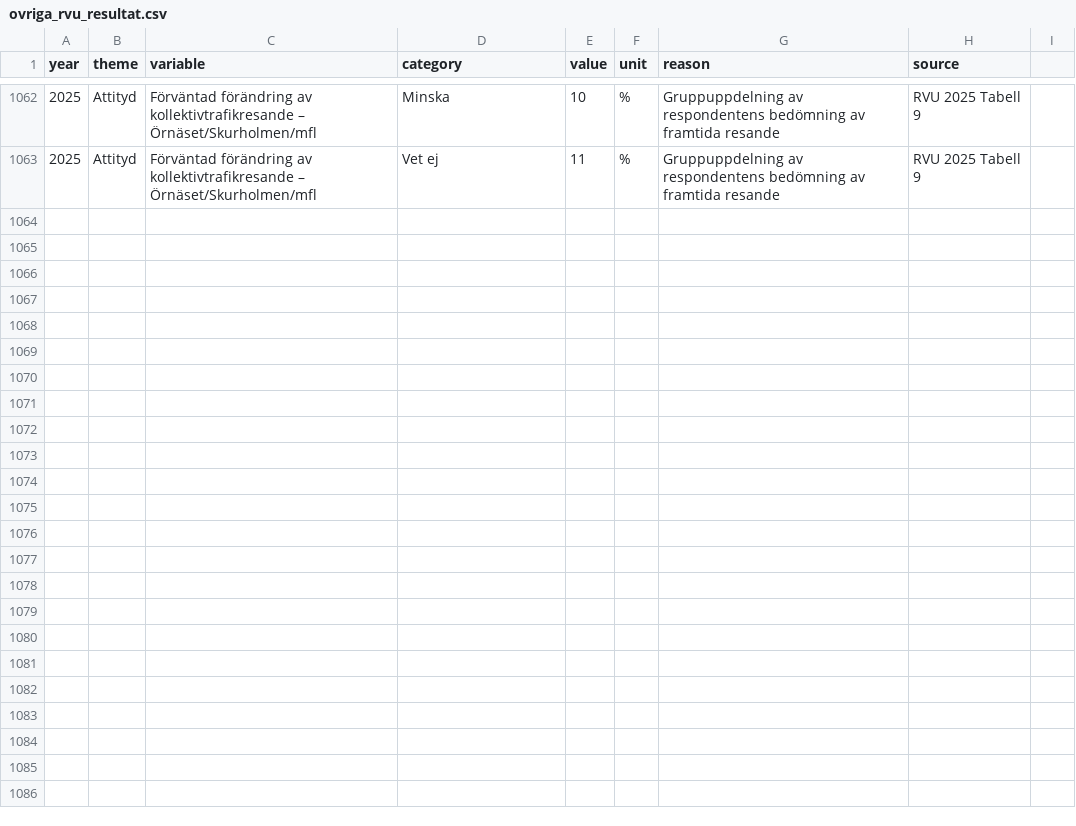
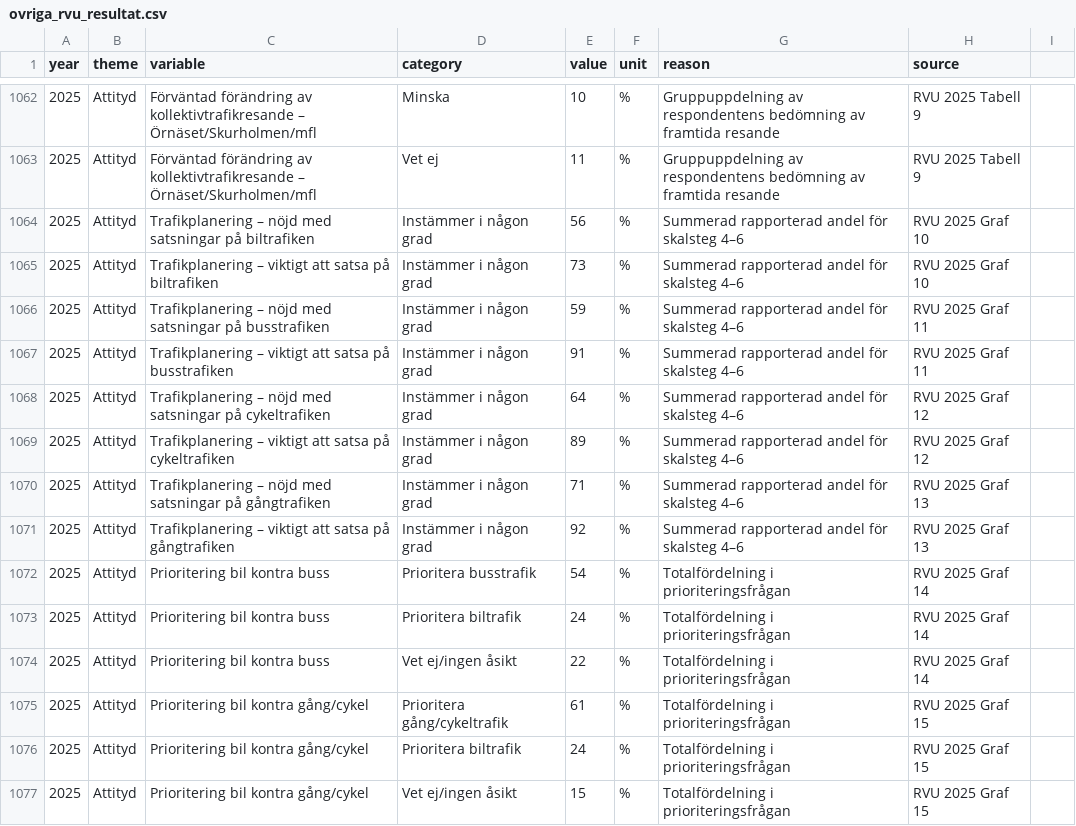
Before and after one commit to Lulea-statistik/resvanor-lulea, a CSV file: docs/data/ovriga_rvu_resultat.csv, drawn as a sheet; only a part is shown, gaps mark what is left out.

Commit message:
Stage 95: lagg till trafikplanering och prioritering total 2025

```diff
--- a/docs/data/ovriga_rvu_resultat.csv
+++ b/docs/data/ovriga_rvu_resultat.csv
@@ -1063 +1063,15 @@ year,theme,variable,category,value,unit,reason,source
 2025,Attityd,Förväntad förändring av kollektivtrafikresande – Örnäset/Skurholmen/mfl,Vet ej,11,%,Gruppuppdelning av respondentens bedömning av framtida resande,RVU 2025 Tabell 9
+2025,Attityd,Trafikplanering – nöjd med satsningar på biltrafiken,Instämmer i någon grad,56,%,Summerad rapporterad andel för skalsteg 4–6,RVU 2025 Graf 10
+2025,Attityd,Trafikplanering – viktigt att satsa på biltrafiken,Instämmer i någon grad,73,%,Summerad rapporterad andel för skalsteg 4–6,RVU 2025 Graf 10
+2025,Attityd,Trafikplanering – nöjd med satsningar på busstrafiken,Instämmer i någon grad,59,%,Summerad rapporterad andel för skalsteg 4–6,RVU 2025 Graf 11
+2025,Attityd,Trafikplanering – viktigt att satsa på busstrafiken,Instämmer i någon grad,91,%,Summerad rapporterad andel för skalsteg 4–6,RVU 2025 Graf 11
+2025,Attityd,Trafikplanering – nöjd med satsningar på cykeltrafiken,Instämmer i någon grad,64,%,Summerad rapporterad andel för skalsteg 4–6,RVU 2025 Graf 12
+2025,Attityd,Trafikplanering – viktigt att satsa på cykeltrafiken,Instämmer i någon grad,89,%,Summerad rapporterad andel för skalsteg 4–6,RVU 2025 Graf 12
+2025,Attityd,Trafikplanering – nöjd med satsningar på gångtrafiken,Instämmer i någon grad,71,%,Summerad rapporterad andel för skalsteg 4–6,RVU 2025 Graf 13
+2025,Attityd,Trafikplanering – viktigt att satsa på gångtrafiken,Instämmer i någon grad,92,%,Summerad rapporterad andel för skalsteg 4–6,RVU 2025 Graf 13
+2025,Attityd,Prioritering bil kontra buss,Prioritera busstrafik,54,%,Totalfördelning i prioriteringsfrågan,RVU 2025 Graf 14
+2025,Attityd,Prioritering bil kontra buss,Prioritera biltrafik,24,%,Totalfördelning i prioriteringsfrågan,RVU 2025 Graf 14
+2025,Attityd,Prioritering bil kontra buss,Vet ej/ingen åsikt,22,%,Totalfördelning i prioriteringsfrågan,RVU 2025 Graf 14
+2025,Attityd,Prioritering bil kontra gång/cykel,Prioritera gång/cykeltrafik,61,%,Totalfördelning i prioriteringsfrågan,RVU 2025 Graf 15
+2025,Attityd,Prioritering bil kontra gång/cykel,Prioritera biltrafik,24,%,Totalfördelning i prioriteringsfrågan,RVU 2025 Graf 15
+2025,Attityd,Prioritering bil kontra gång/cykel,Vet ej/ingen åsikt,15,%,Totalfördelning i prioriteringsfrågan,RVU 2025 Graf 15
```
